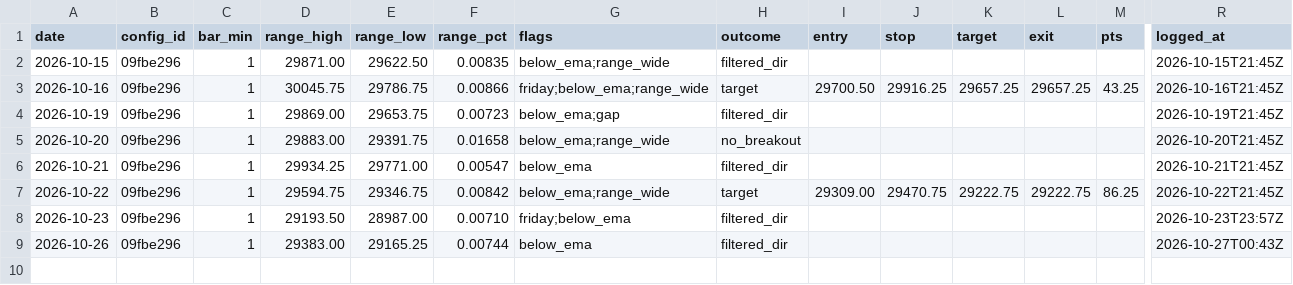
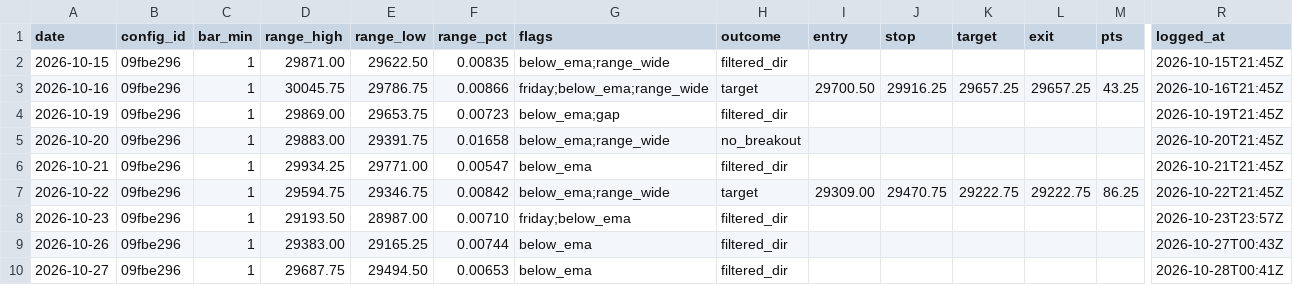
Before and after one commit to jlee056/orb-bot, a CSV file: forward/forward_log_both60.csv, drawn as a sheet; only a part is shown, gaps mark what is left out; rows hold the shown columns only; the diff names each change by its address in the sheet, - before the commit and + after, or states it on an @@ line.

```diff
--- a/forward/forward_log_both60.csv
+++ b/forward/forward_log_both60.csv
+row 10: 2026-10-27 | 09fbe296 | 1 | 29687.75 | 29494.50 | 0.00653 | below_ema | filtered_dir |  |  |  |  |  | 2026-10-28T00:41Z
```
Also changed, not shown: forward/forward_log.csv, forward/forward_log_orb5.csv, 2 other files.
